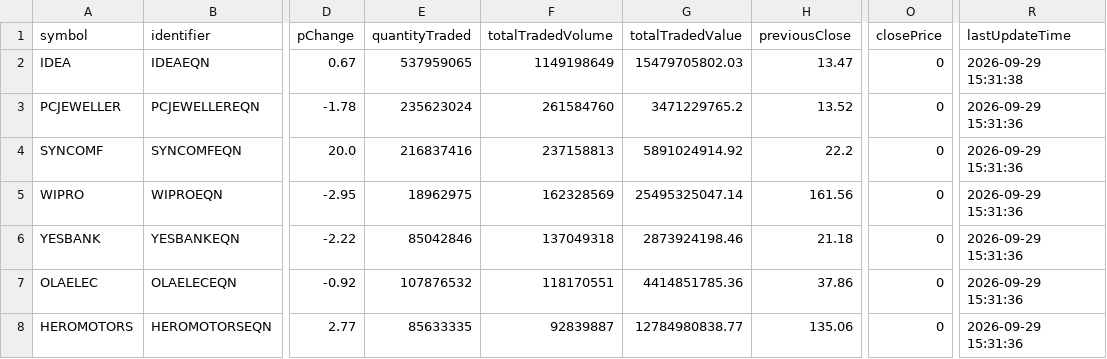
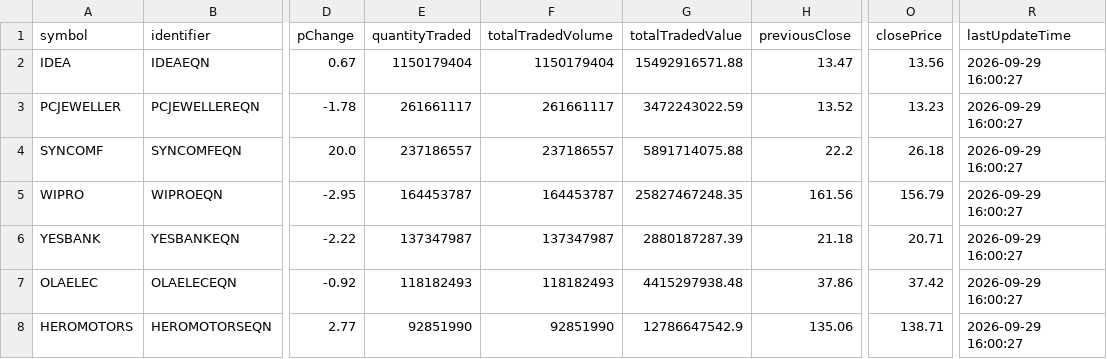
Before and after one commit to Aruj-Singh/nse-dashboard, a CSV file: data/most_active_volume.csv, drawn as a sheet; only a part is shown, gaps mark what is left out; the diff covers the shown part only; the diff names each change by its address in the sheet, - before the commit and + after, or states it on an @@ line.

```diff
--- a/data/most_active_volume.csv
+++ b/data/most_active_volume.csv
-E2 (quantityTraded): 537959065
+E2 (quantityTraded): 1150179404
-F2 (totalTradedVolume): 1149198649
+F2 (totalTradedVolume): 1150179404
-G2 (totalTradedValue): 15479705802.03
+G2 (totalTradedValue): 15492916571.88
-O2 (closePrice): 0
+O2 (closePrice): 13.56
-R2 (lastUpdateTime): 2026-09-29 15:31:38
+R2 (lastUpdateTime): 2026-09-29 16:00:27
-E3 (quantityTraded): 235623024
+E3 (quantityTraded): 261661117
-F3 (totalTradedVolume): 261584760
+F3 (totalTradedVolume): 261661117
-G3 (totalTradedValue): 3471229765.2
+G3 (totalTradedValue): 3472243022.59
-O3 (closePrice): 0
+O3 (closePrice): 13.23
-R3:R8 (lastUpdateTime): 2026-09-29 15:31:36
+R3:R8 (lastUpdateTime): 2026-09-29 16:00:27
-E4 (quantityTraded): 216837416
+E4 (quantityTraded): 237186557
-F4 (totalTradedVolume): 237158813
+F4 (totalTradedVolume): 237186557
-G4 (totalTradedValue): 5891024914.92
+G4 (totalTradedValue): 5891714075.88
-O4 (closePrice): 0
+O4 (closePrice): 26.18
-E5 (quantityTraded): 18962975
+E5 (quantityTraded): 164453787
-F5 (totalTradedVolume): 162328569
+F5 (totalTradedVolume): 164453787
-G5 (totalTradedValue): 25495325047.14
+G5 (totalTradedValue): 25827467248.35
-O5 (closePrice): 0
+O5 (closePrice): 156.79
-E6 (quantityTraded): 85042846
+E6 (quantityTraded): 137347987
-F6 (totalTradedVolume): 137049318
+F6 (totalTradedVolume): 137347987
-G6 (totalTradedValue): 2873924198.46
+G6 (totalTradedValue): 2880187287.39
-O6 (closePrice): 0
+O6 (closePrice): 20.71
-E7 (quantityTraded): 107876532
+E7 (quantityTraded): 118182493
-F7 (totalTradedVolume): 118170551
+F7 (totalTradedVolume): 118182493
-G7 (totalTradedValue): 4414851785.36
+G7 (totalTradedValue): 4415297938.48
-O7 (closePrice): 0
+O7 (closePrice): 37.42
-E8 (quantityTraded): 85633335
+E8 (quantityTraded): 92851990
-F8 (totalTradedVolume): 92839887
+F8 (totalTradedVolume): 92851990
-G8 (totalTradedValue): 12784980838.77
+G8 (totalTradedValue): 12786647542.9
-O8 (closePrice): 0
+O8 (closePrice): 138.71
```
Also changed, not shown: 65 edited cells elsewhere in this file, data/block_deals.csv, data/bulk_deals.csv, 12 other files.
